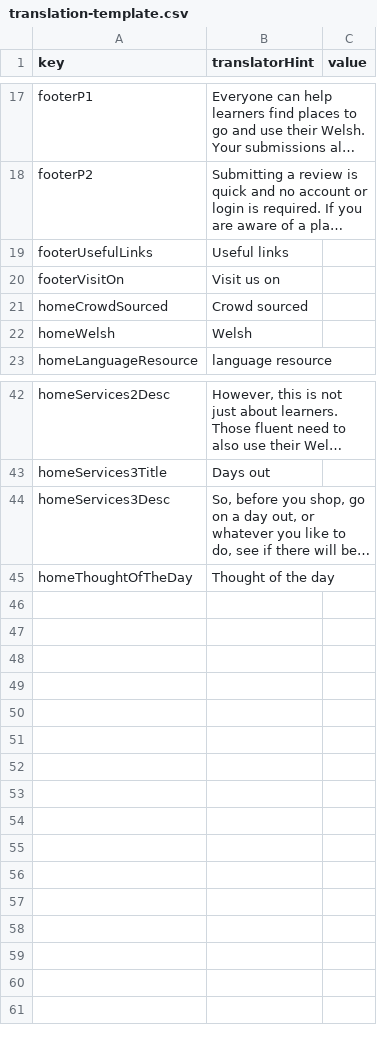
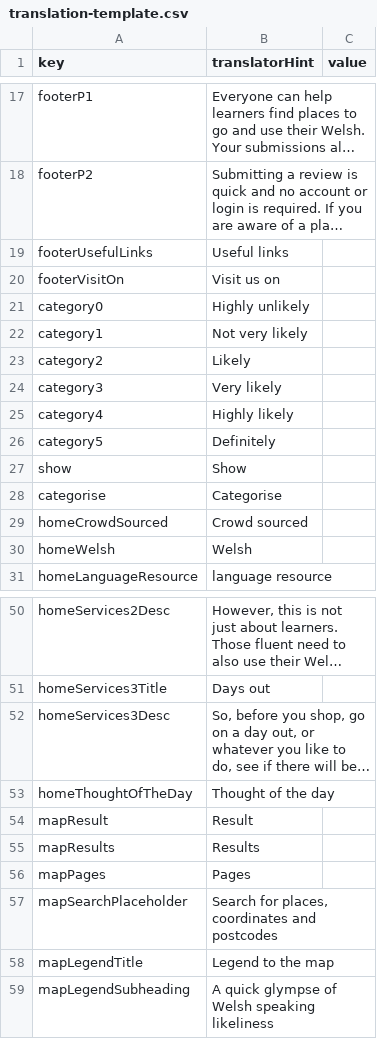
Before and after one commit to rase-rocks/byw, a CSV file: text/translation-template.csv, drawn as a sheet; only a part is shown, gaps mark what is left out; long unchanged cells end in …; the diff names each change by its address in the sheet, - before the commit and + after, or states it on an @@ line.

Commit message:
Adds user facing text translation to Map page and map markers

```diff
--- a/text/translation-template.csv
+++ b/text/translation-template.csv
+row 21: category0 | Highly unlikely
+row 22: category1 | Not very likely
+row 23: category2 | Likely
+row 24: category3 | Very likely
+row 25: category4 | Highly likely
+row 26: category5 | Definitely
+row 27: show | Show
+row 28: categorise | Categorise
+row 54: mapResult | Result
+row 55: mapResults | Results
+row 56: mapPages | Pages
+row 57: mapSearchPlaceholder | Search for places, coordinates and postcodes
+row 58: mapLegendTitle | Legend to the map
+row 59: mapLegendSubheading | A quick glympse of Welsh speaking likeliness
```
Also changed, not shown: text/languages/english/translation.csv, 17 other files.
